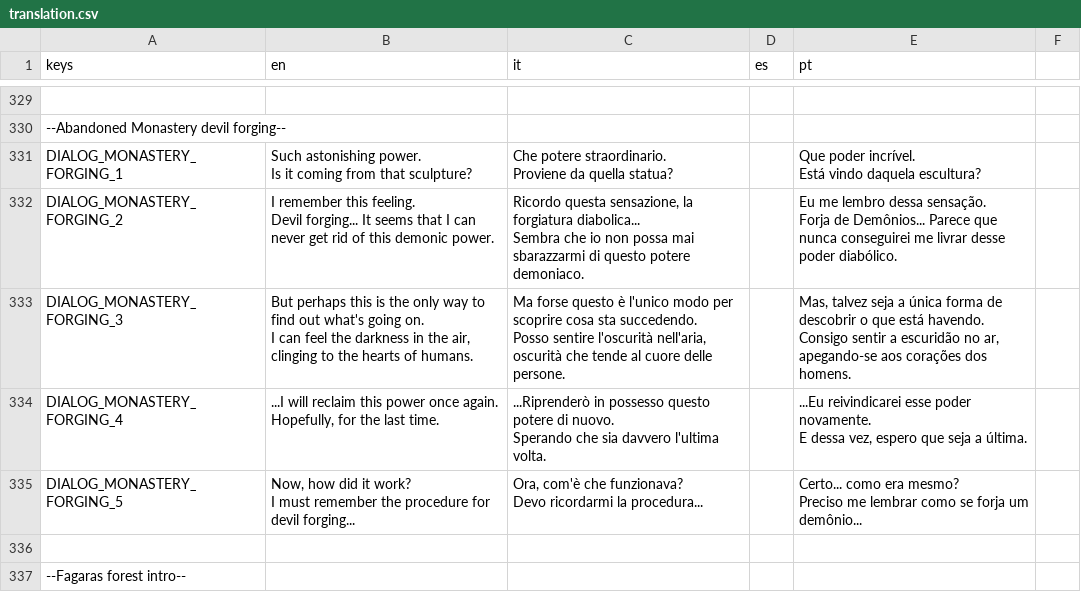
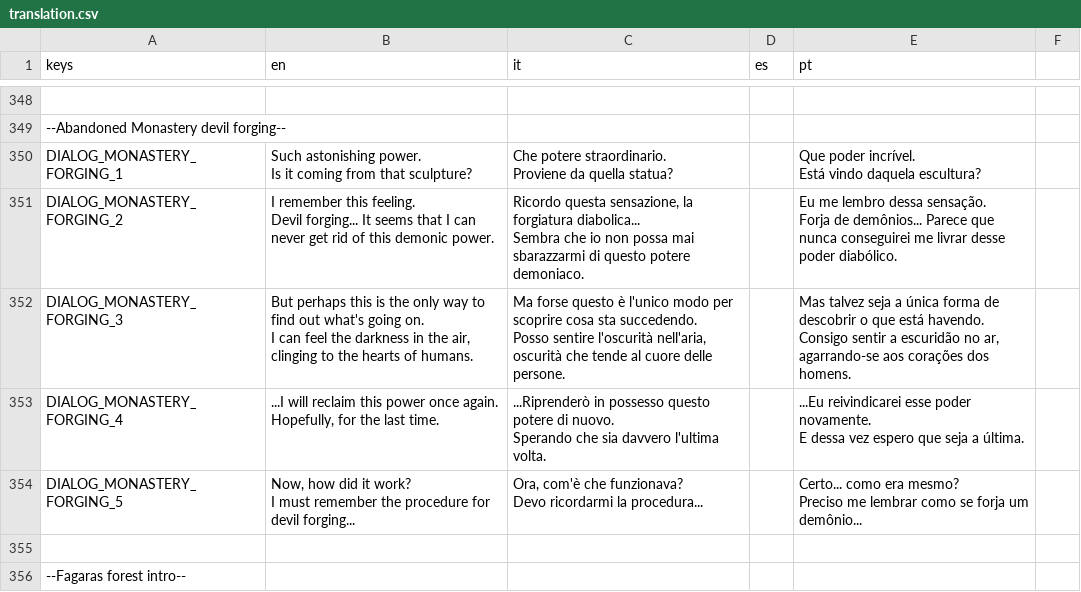
Before and after one commit to GianImpr/Castlevania-Remnants-of-Darkness, a CSV file: translation.csv, drawn as a sheet; only a part is shown, gaps mark what is left out; the diff covers the shown part only.

```diff
--- a/translation.csv
+++ b/translation.csv
@@ -468,15 +489,15 @@ Está vindo daquela escultura?",
-DIALOG_MONASTERY_FORGING_2,"I remember this feeling.
-Devil forging... It seems that I can never get rid of this demonic power.
-","Ricordo questa sensazione, la forgiatura diabolica...
-Sembra che io non possa mai sbarazzarmi di questo potere demoniaco.",,"Eu me lembro dessa sensação.
-Forja de Demônios... Parece que nunca conseguirei me livrar desse poder diabólico.",
-DIALOG_MONASTERY_FORGING_3,"But perhaps this is the only way to find out what's going on.
-I can feel the darkness in the air, clinging to the hearts of humans.
-","Ma forse questo è l'unico modo per scoprire cosa sta succedendo.
-Posso sentire l'oscurità nell'aria, oscurità che tende al cuore delle persone.",,"Mas, talvez seja a única forma de descobrir o que está havendo.
-Consigo sentir a escuridão no ar, apegando-se aos corações dos homens.",
-DIALOG_MONASTERY_FORGING_4,"...I will reclaim this power once again.
-Hopefully, for the last time.
-","...Riprenderò in possesso questo potere di nuovo.
-Sperando che sia davvero l'ultima volta.",,"...Eu reivindicarei esse poder novamente.
-E dessa vez, espero que seja a última.",
+DIALOG_MONASTERY_FORGING_2,"I remember this feeling.
+Devil forging... It seems that I can never get rid of this demonic power.
+","Ricordo questa sensazione, la forgiatura diabolica...
+Sembra che io non possa mai sbarazzarmi di questo potere demoniaco.",,"Eu me lembro dessa sensação.
+Forja de demônios... Parece que nunca conseguirei me livrar desse poder diabólico."
+DIALOG_MONASTERY_FORGING_3,"But perhaps this is the only way to find out what's going on.
+I can feel the darkness in the air, clinging to the hearts of humans.
+","Ma forse questo è l'unico modo per scoprire cosa sta succedendo.
+Posso sentire l'oscurità nell'aria, oscurità che tende al cuore delle persone.",,"Mas talvez seja a única forma de descobrir o que está havendo.
+Consigo sentir a escuridão no ar, agarrando-se aos corações dos homens."
+DIALOG_MONASTERY_FORGING_4,"...I will reclaim this power once again.
+Hopefully, for the last time.
+","...Riprenderò in possesso questo potere di nuovo.
+Sperando che sia davvero l'ultima volta.",,"...Eu reivindicarei esse poder novamente.
+E dessa vez espero que seja a última."
```
Also changed, not shown: 19 added rows and 19 edited cells elsewhere in this file, 17 other files.
